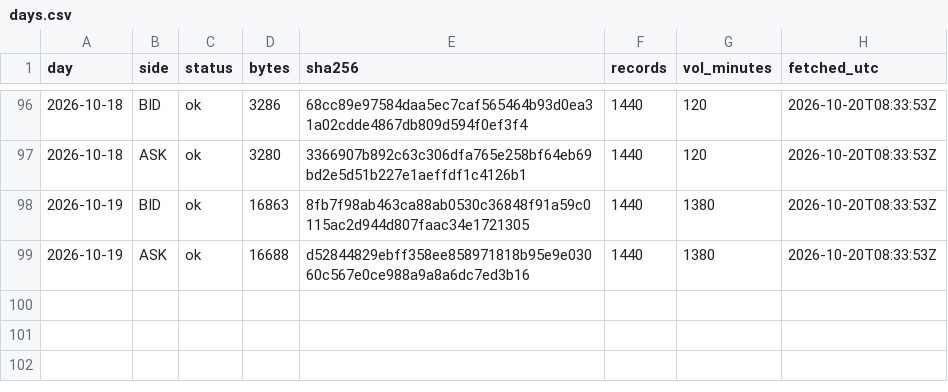
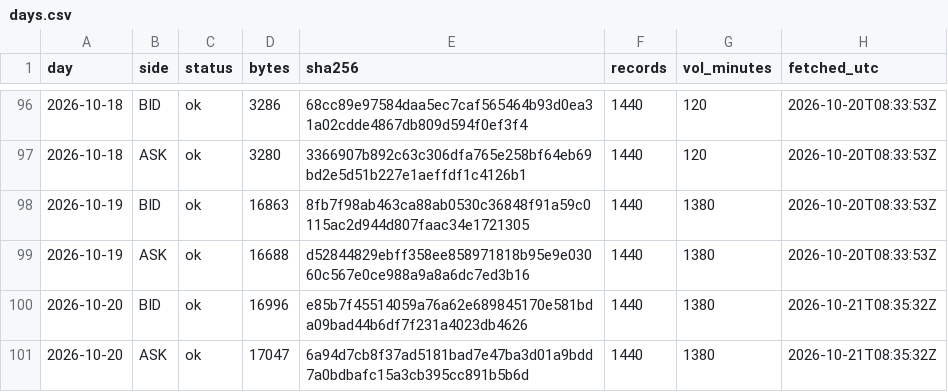
Before and after one commit to Mohamedalhaaj/gold-forward-watch, a CSV file: data/system/days.csv, drawn as a sheet; only a part is shown, gaps mark what is left out; the diff names each change by its address in the sheet, - before the commit and + after, or states it on an @@ line.

```diff
--- a/data/system/days.csv
+++ b/data/system/days.csv
+row 100: 2026-10-20 | BID | ok | 16996 | e85b7f45514059a76a62e689845170e581bda09bad44b6df7f231a4023db4626 | 1440 | 1380 | 2026-10-21T08:35:32Z
+row 101: 2026-10-20 | ASK | ok | 17047 | 6a94d7cb8f37ad5181bad7e47ba3d01a9bdd7a0bdbafc15a3cb395cc891b5b6d | 1440 | 1380 | 2026-10-21T08:35:32Z
```
Also changed, not shown: data/system/forecasts.csv, data/system/rechecks.csv, 6 other files.
